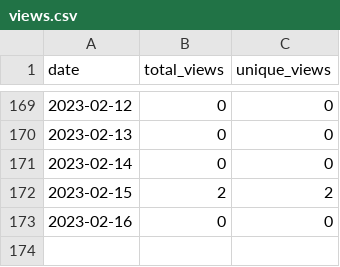
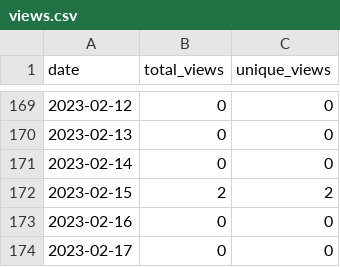
Before and after one commit to MatthewBentz/COMP4320, a CSV file: .traffic/views.csv, drawn as a sheet; only a part is shown, gaps mark what is left out.

```diff
--- a/.traffic/views.csv
+++ b/.traffic/views.csv
@@ -173 +173,2 @@ date,total_views,unique_views
 2023-02-16,0,0
+2023-02-17,0,0
```
Also changed, not shown: .traffic/clones.csv, 3 other files.
